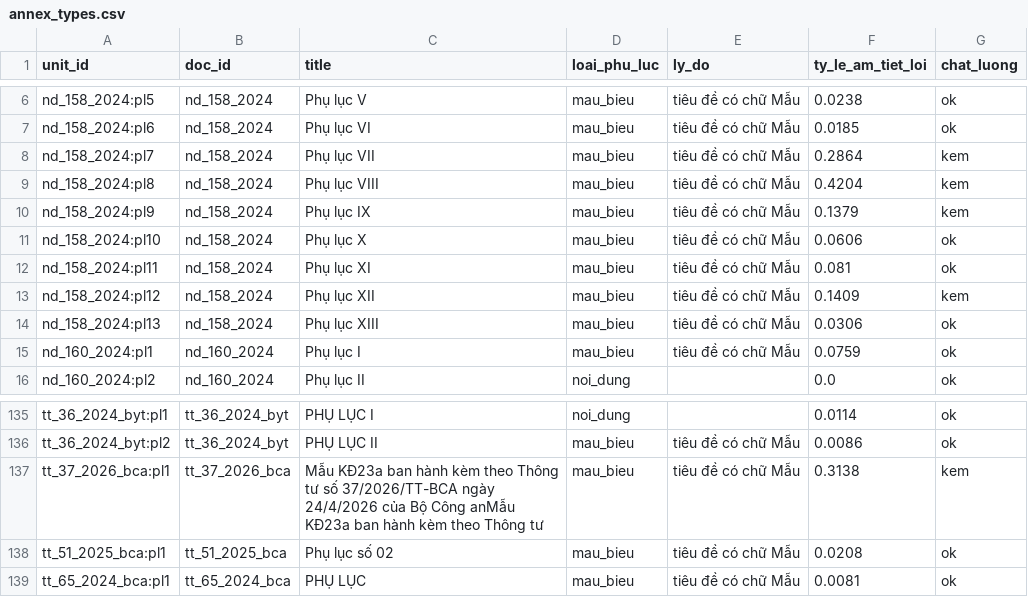
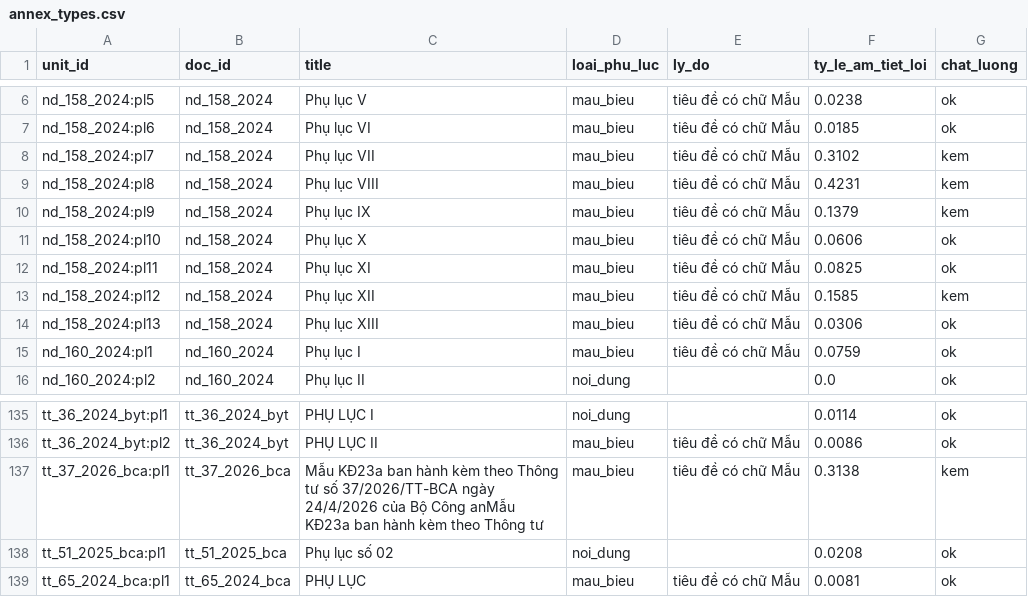
Before and after one commit to chungnguyenvp/DAT301m, a CSV file: data/processed/annex_types.csv, drawn as a sheet; only a part is shown, gaps mark what is left out.

Commit message:
Regenerate outputs after the independent data review and draft the annex replacement table

```diff
--- a/data/processed/annex_types.csv
+++ b/data/processed/annex_types.csv
@@ -7,8 +7,8 @@ nd_158_2024:pl5,nd_158_2024,Phụ lục V,mau_bieu,tiêu đề có chữ Mẫu,0
 nd_158_2024:pl6,nd_158_2024,Phụ lục VI,mau_bieu,tiêu đề có chữ Mẫu,0.0185,ok
-nd_158_2024:pl7,nd_158_2024,Phụ lục VII,mau_bieu,tiêu đề có chữ Mẫu,0.2864,kem
-nd_158_2024:pl8,nd_158_2024,Phụ lục VIII,mau_bieu,tiêu đề có chữ Mẫu,0.4204,kem
+nd_158_2024:pl7,nd_158_2024,Phụ lục VII,mau_bieu,tiêu đề có chữ Mẫu,0.3102,kem
+nd_158_2024:pl8,nd_158_2024,Phụ lục VIII,mau_bieu,tiêu đề có chữ Mẫu,0.4231,kem
 nd_158_2024:pl9,nd_158_2024,Phụ lục IX,mau_bieu,tiêu đề có chữ Mẫu,0.1379,kem
 nd_158_2024:pl10,nd_158_2024,Phụ lục X,mau_bieu,tiêu đề có chữ Mẫu,0.0606,ok
-nd_158_2024:pl11,nd_158_2024,Phụ lục XI,mau_bieu,tiêu đề có chữ Mẫu,0.081,ok
-nd_158_2024:pl12,nd_158_2024,Phụ lục XII,mau_bieu,tiêu đề có chữ Mẫu,0.1409,kem
+nd_158_2024:pl11,nd_158_2024,Phụ lục XI,mau_bieu,tiêu đề có chữ Mẫu,0.0825,ok
+nd_158_2024:pl12,nd_158_2024,Phụ lục XII,mau_bieu,tiêu đề có chữ Mẫu,0.1585,kem
 nd_158_2024:pl13,nd_158_2024,Phụ lục XIII,mau_bieu,tiêu đề có chữ Mẫu,0.0306,ok
@@ -137,3 +137,3 @@ tt_36_2024_byt:pl2,tt_36_2024_byt,PHỤ LỤC II,mau_bieu,tiêu đề có chữ
 tt_37_2026_bca:pl1,tt_37_2026_bca,Mẫu KĐ23a ban hành kèm theo Thông tư số 37/2026/TT-BCA ngày 24/4/2026 của Bộ Công anMẫu KĐ23a ban hành kèm theo Thông tư,mau_bieu,tiêu đề có chữ Mẫu,0.3138,kem
-tt_51_2025_bca:pl1,tt_51_2025_bca,Phụ lục số 02,mau_bieu,tiêu đề có chữ Mẫu,0.0208,ok
+tt_51_2025_bca:pl1,tt_51_2025_bca,Phụ lục số 02,noi_dung,,0.0208,ok
 tt_65_2024_bca:pl1,tt_65_2024_bca,PHỤ LỤC,mau_bieu,tiêu đề có chữ Mẫu,0.0081,ok
```
Also changed, not shown: 15 other files.
